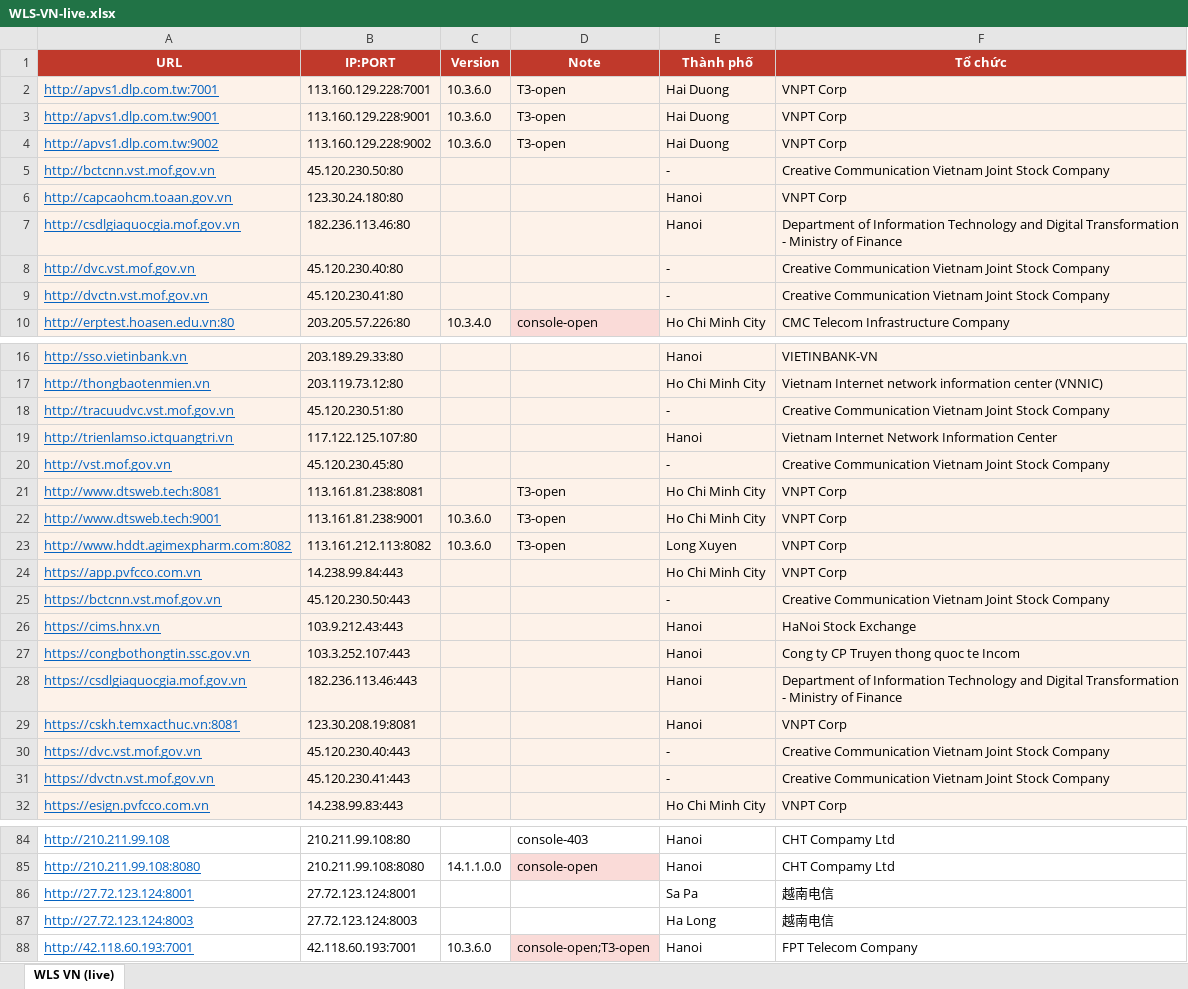
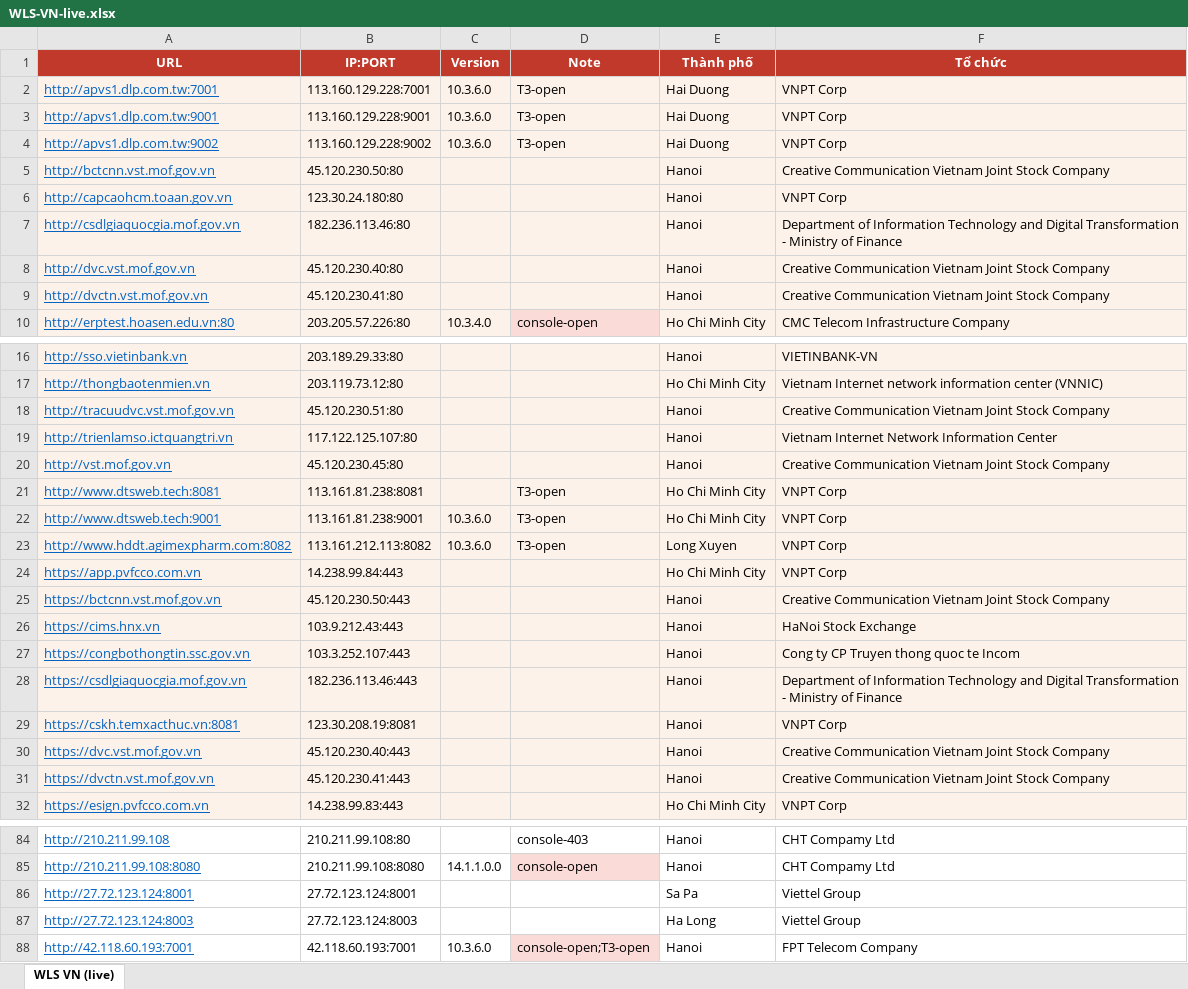
Before and after one commit to tr1la/Oracle_WebLogic_Server_CVE, an Excel workbook: WLS-VN-live.xlsx, sheet WLS VN (live), drawn as a sheet; only a part is shown, gaps mark what is left out; values as stored, in another font and other column widths than the file's, no borders; the diff covers the shown part only; the diff names each change by its address in the sheet, - before the commit and + after, or states it on an @@ line.

```diff
--- a/WLS-VN-live.xlsx (sheet WLS VN (live))
+++ b/WLS-VN-live.xlsx (sheet WLS VN (live))
-E5 (Thành phố): -
+E5 (Thành phố): Hanoi
-E8:E9 (Thành phố): -
+E8:E9 (Thành phố): Hanoi
-E18 (Thành phố): -
+E18 (Thành phố): Hanoi
-E20 (Thành phố): -
+E20 (Thành phố): Hanoi
-E25 (Thành phố): -
+E25 (Thành phố): Hanoi
-E30:E31 (Thành phố): -
+E30:E31 (Thành phố): Hanoi
-F86:F87 (Tổ chức): 越南电信
+F86:F87 (Tổ chức): Viettel Group
```
Also changed, not shown: 9 edited cells elsewhere in this sheet, 5 other files.
